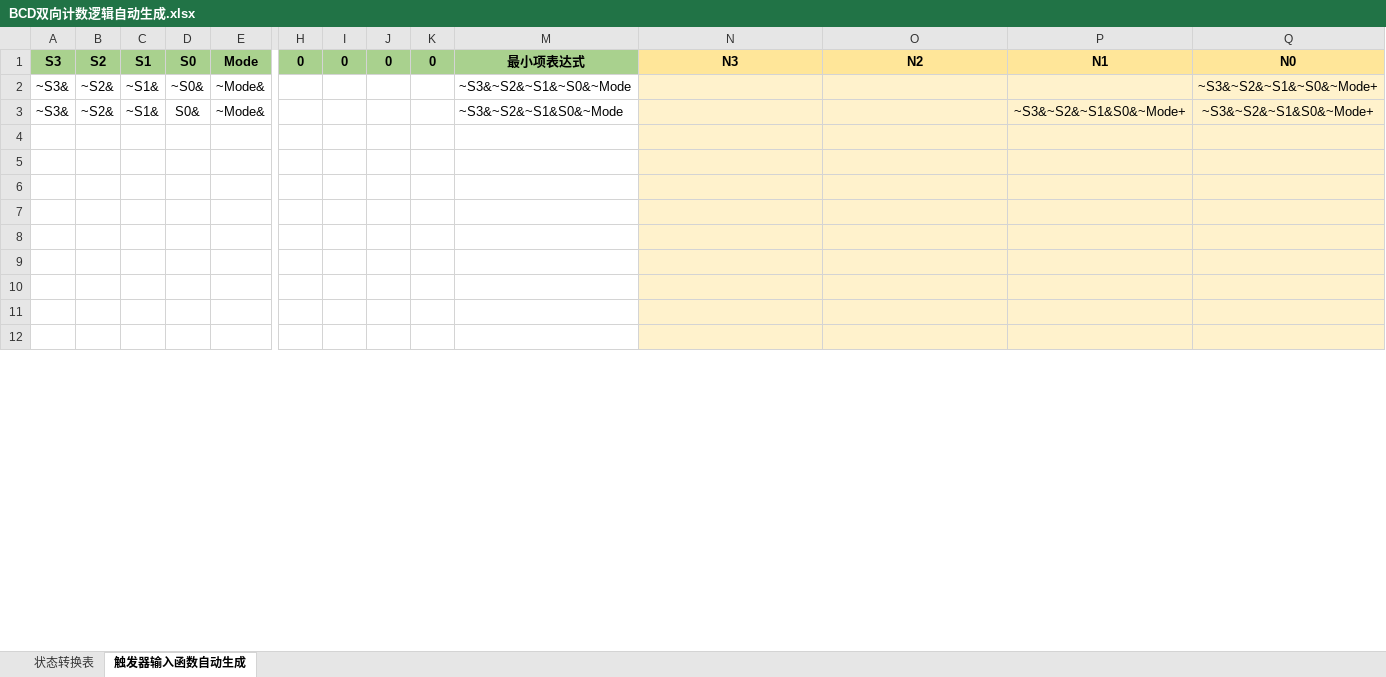
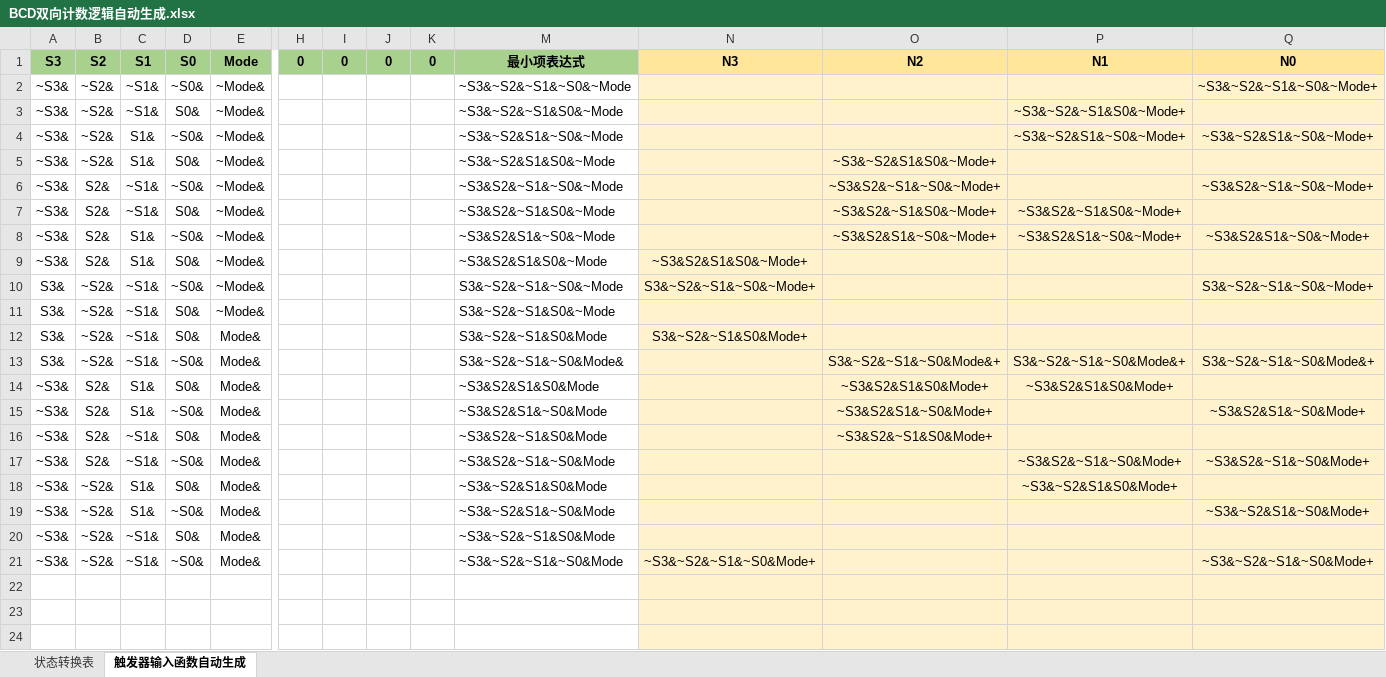
Before and after one commit to Withouthead/logisim_traffic_ight, an Excel workbook: BCD双向计数逻辑自动生成.xlsx, sheet 触发器输入函数自动生成, drawn as a sheet; only a part is shown, gaps mark what is left out; the shorter side is filled out with more unchanged rows; values as stored, in another font and other column widths than the file's, no borders; charts and pictures and conditional formats not drawn; rows hold the shown columns only; the diff covers the shown part only; the diff names each change by its address in the sheet, - before the commit and + after, or states it on an @@ line.

```diff
--- a/BCD双向计数逻辑自动生成.xlsx (sheet 触发器输入函数自动生成)
+++ b/BCD双向计数逻辑自动生成.xlsx (sheet 触发器输入函数自动生成)
-Q3: ~S3&~S2&~S1&S0&~Mode+
+Q3: (empty)
+row 4: ~S3& | ~S2& | S1& | ~S0& | ~Mode& |  |  |  |  | ~S3&~S2&S1&~S0&~Mode |  |  | ~S3&~S2&S1&~S0&~Mode+ | ~S3&~S2&S1&~S0&~Mode+
+row 5: ~S3& | ~S2& | S1& | S0& | ~Mode& |  |  |  |  | ~S3&~S2&S1&S0&~Mode |  | ~S3&~S2&S1&S0&~Mode+
+row 6: ~S3& | S2& | ~S1& | ~S0& | ~Mode& |  |  |  |  | ~S3&S2&~S1&~S0&~Mode |  | ~S3&S2&~S1&~S0&~Mode+ |  | ~S3&S2&~S1&~S0&~Mode+
+row 7: ~S3& | S2& | ~S1& | S0& | ~Mode& |  |  |  |  | ~S3&S2&~S1&S0&~Mode |  | ~S3&S2&~S1&S0&~Mode+ | ~S3&S2&~S1&S0&~Mode+
+row 8: ~S3& | S2& | S1& | ~S0& | ~Mode& |  |  |  |  | ~S3&S2&S1&~S0&~Mode |  | ~S3&S2&S1&~S0&~Mode+ | ~S3&S2&S1&~S0&~Mode+ | ~S3&S2&S1&~S0&~Mode+
+row 9: ~S3& | S2& | S1& | S0& | ~Mode& |  |  |  |  | ~S3&S2&S1&S0&~Mode | ~S3&S2&S1&S0&~Mode+
+row 10: S3& | ~S2& | ~S1& | ~S0& | ~Mode& |  |  |  |  | S3&~S2&~S1&~S0&~Mode | S3&~S2&~S1&~S0&~Mode+ |  |  | S3&~S2&~S1&~S0&~Mode+
+row 11: S3& | ~S2& | ~S1& | S0& | ~Mode& |  |  |  |  | S3&~S2&~S1&S0&~Mode
+row 12: S3& | ~S2& | ~S1& | S0& | Mode& |  |  |  |  | S3&~S2&~S1&S0&Mode | S3&~S2&~S1&S0&Mode+
+row 13: S3& | ~S2& | ~S1& | ~S0& | Mode& |  |  |  |  | S3&~S2&~S1&~S0&Mode& |  | S3&~S2&~S1&~S0&Mode&+ | S3&~S2&~S1&~S0&Mode&+ | S3&~S2&~S1&~S0&Mode&+
+row 14: ~S3& | S2& | S1& | S0& | Mode& |  |  |  |  | ~S3&S2&S1&S0&Mode |  | ~S3&S2&S1&S0&Mode+ | ~S3&S2&S1&S0&Mode+
+row 15: ~S3& | S2& | S1& | ~S0& | Mode& |  |  |  |  | ~S3&S2&S1&~S0&Mode |  | ~S3&S2&S1&~S0&Mode+ |  | ~S3&S2&S1&~S0&Mode+
+row 16: ~S3& | S2& | ~S1& | S0& | Mode& |  |  |  |  | ~S3&S2&~S1&S0&Mode |  | ~S3&S2&~S1&S0&Mode+
+row 17: ~S3& | S2& | ~S1& | ~S0& | Mode& |  |  |  |  | ~S3&S2&~S1&~S0&Mode |  |  | ~S3&S2&~S1&~S0&Mode+ | ~S3&S2&~S1&~S0&Mode+
+row 18: ~S3& | ~S2& | S1& | S0& | Mode& |  |  |  |  | ~S3&~S2&S1&S0&Mode |  |  | ~S3&~S2&S1&S0&Mode+
+row 19: ~S3& | ~S2& | S1& | ~S0& | Mode& |  |  |  |  | ~S3&~S2&S1&~S0&Mode |  |  |  | ~S3&~S2&S1&~S0&Mode+
+row 20: ~S3& | ~S2& | ~S1& | S0& | Mode& |  |  |  |  | ~S3&~S2&~S1&S0&Mode
+row 21: ~S3& | ~S2& | ~S1& | ~S0& | Mode& |  |  |  |  | ~S3&~S2&~S1&~S0&Mode | ~S3&~S2&~S1&~S0&Mode+ |  |  | ~S3&~S2&~S1&~S0&Mode+
```
Also changed, not shown: 18 removed rows, 5 edited cells, cell formats and merged cells elsewhere in this sheet, sheet 状态转换表, formulas that keep their value, hidden cells, charts or pictures, 交通灯控制系统状态机逻辑自动生成(2020-4-2).xlsx, 同步时序电路状态转换表2020-1-16.xlsx, 1 other file.
